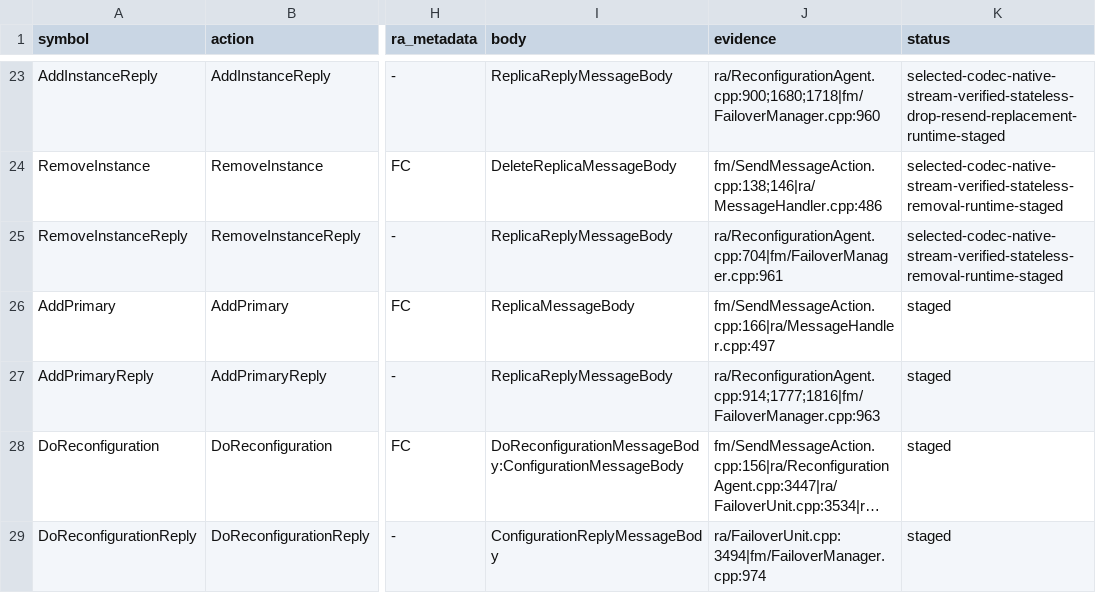
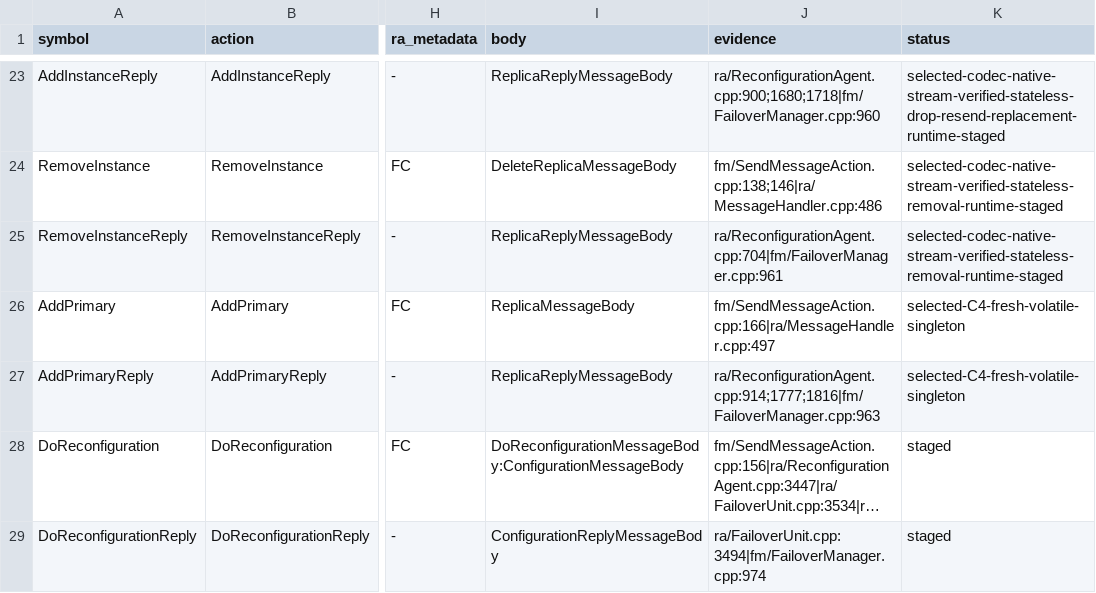
Before and after one commit to youyuanwu/fube, a CSV file: docs/cluster/NativeRaRegistry.csv, drawn as a sheet; only a part is shown, gaps mark what is left out; long unchanged cells end in …; the diff names each change by its address in the sheet, - before the commit and + after, or states it on an @@ line.

```diff
--- a/docs/cluster/NativeRaRegistry.csv
+++ b/docs/cluster/NativeRaRegistry.csv
-K26:K27 (status): staged
+K26:K27 (status): selected-C4-fresh-volatile-singleton
```
Also changed, not shown: 35 other files.
